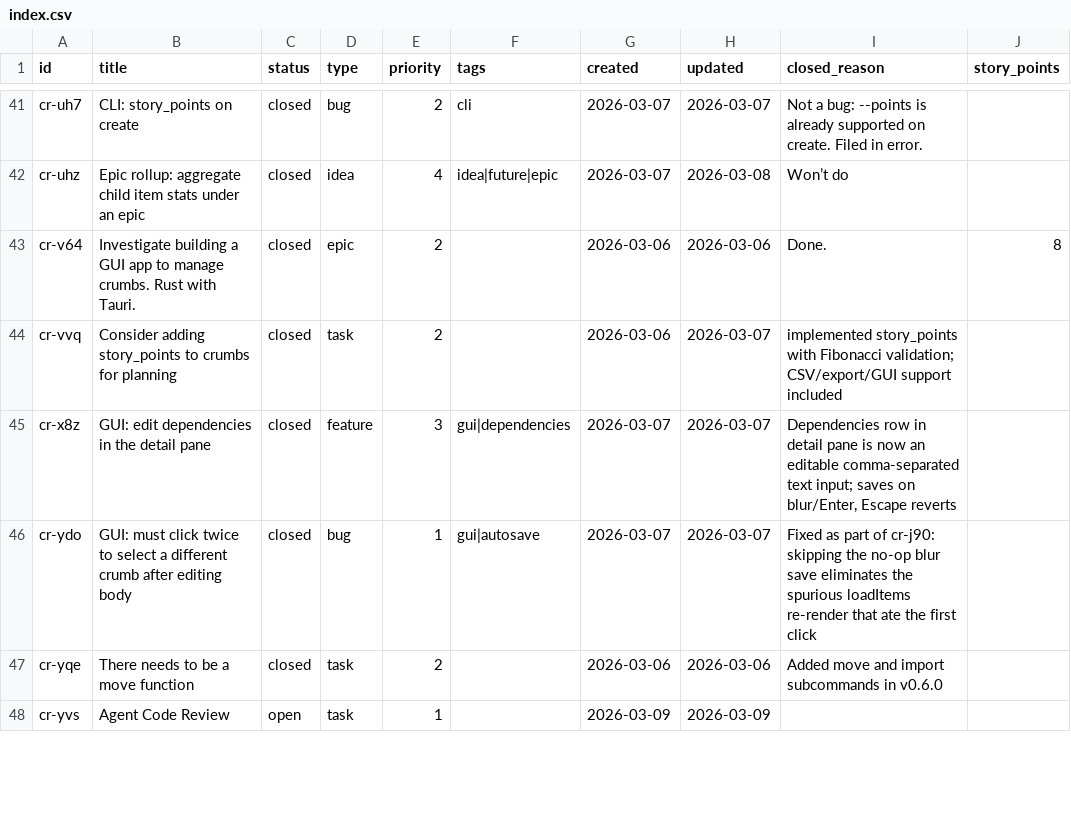
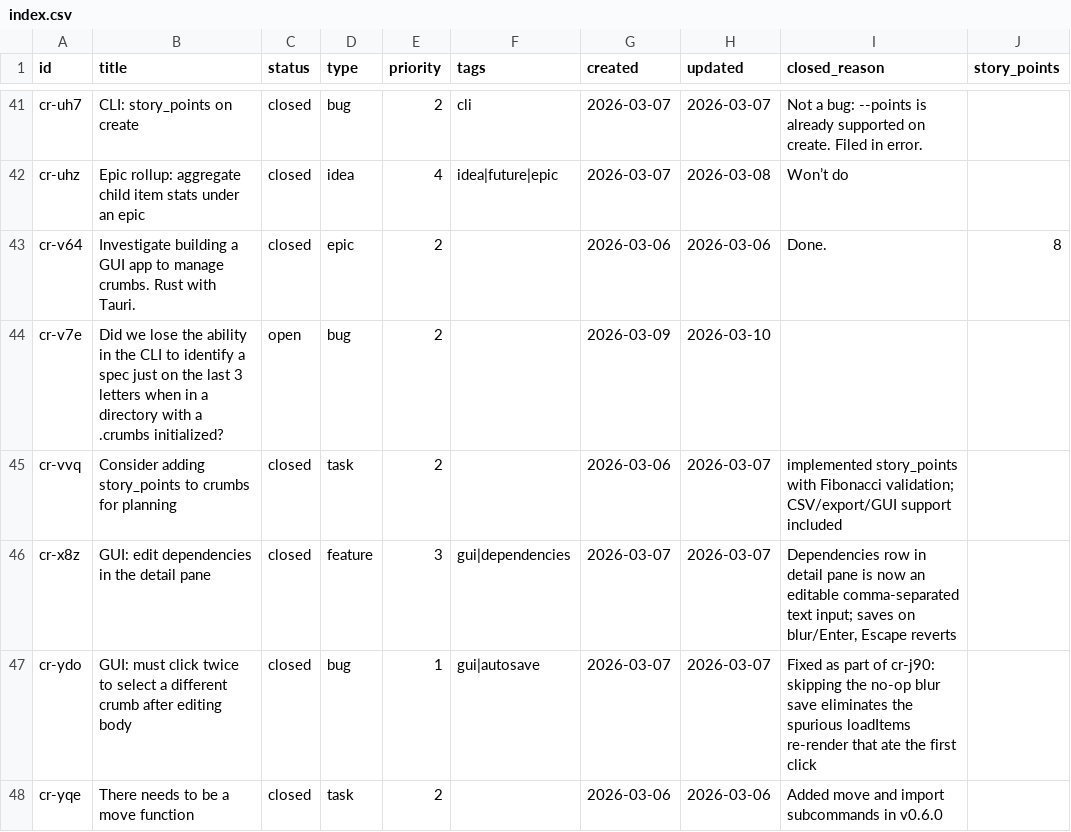
Before and after one commit to evensolberg/crumbs, a CSV file: .crumbs/index.csv, drawn as a sheet; only a part is shown, gaps mark what is left out; the shorter side is filled out with more unchanged rows; the diff names each change by its address in the sheet, - before the commit and + after, or states it on an @@ line.

```diff
--- a/.crumbs/index.csv
+++ b/.crumbs/index.csv
+row 44: cr-v7e | Did we lose the ability in the CLI to identify a spec just on the last 3 letters when in a directory with a .crumbs initialized? | open | bug | 2 |  | 2026-03-09 | 2026-03-10
```
Also changed, not shown: 1 other file.
